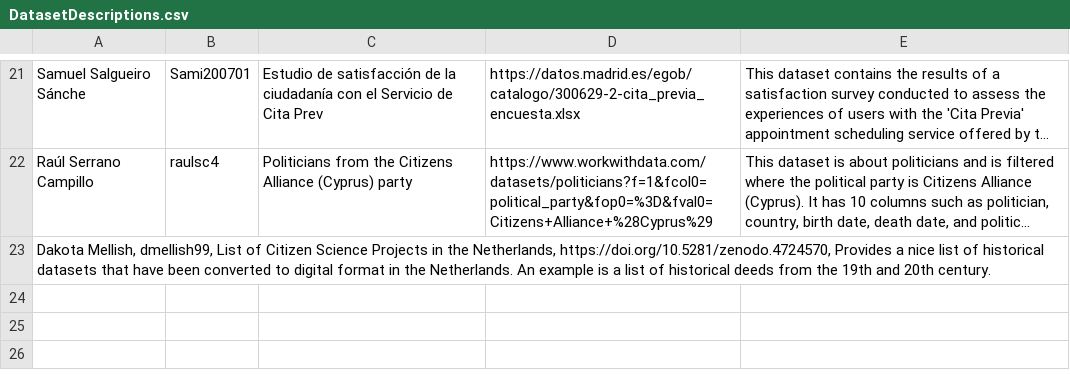
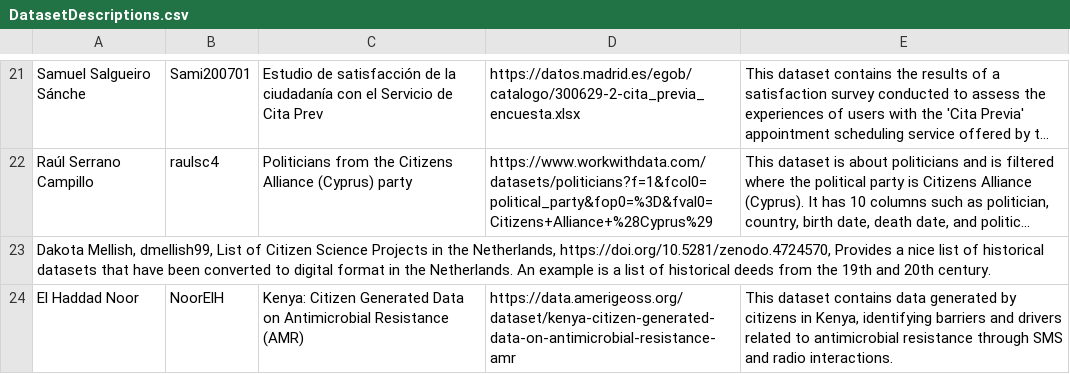
Before and after one commit to FacultadInformatica-LinkedData/Curso2024-2025-ODKG, a CSV file: Assignment1/DatasetDescriptions.csv, drawn as a sheet; only a part is shown, gaps mark what is left out; long unchanged cells end in …; the diff names each change by its address in the sheet, - before the commit and + after, or states it on an @@ line.

Commit message:
Update DatasetDescriptions.csv

```diff
--- a/Assignment1/DatasetDescriptions.csv
+++ b/Assignment1/DatasetDescriptions.csv
+row 24: El Haddad Noor | NoorElH | Kenya: Citizen Generated Data on Antimicrobial Resistance (AMR) | https://data.amerigeoss.org/dataset/kenya-citizen-generated-data-on-antimicrobial-resistance-amr | This dataset contains data generated by citizens in Kenya, identifying barriers and drivers related to antimicrobial resistance through SMS and radio interactions.
```
